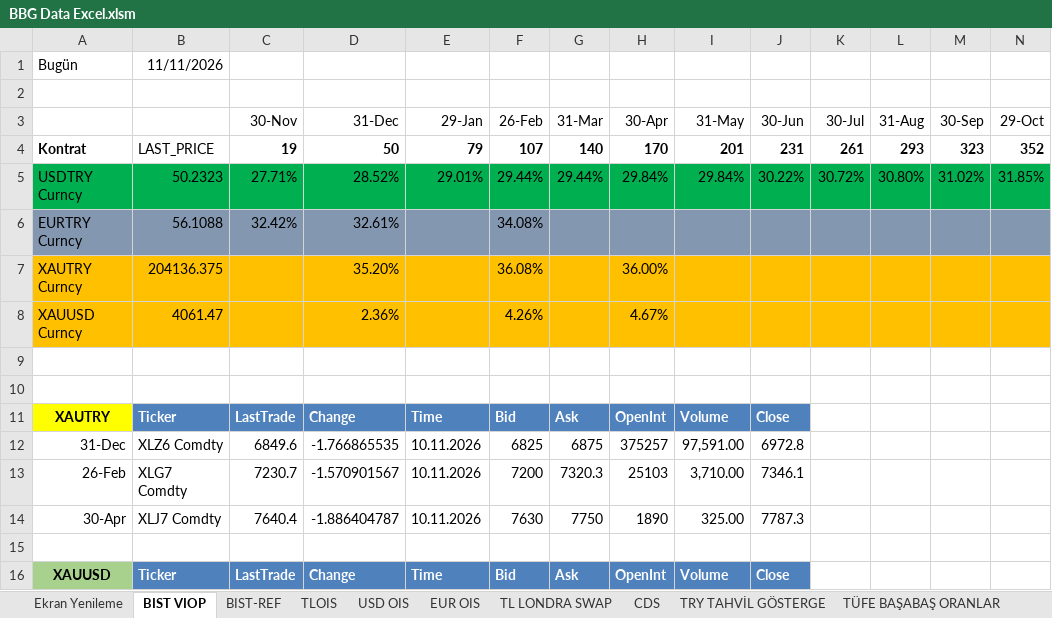
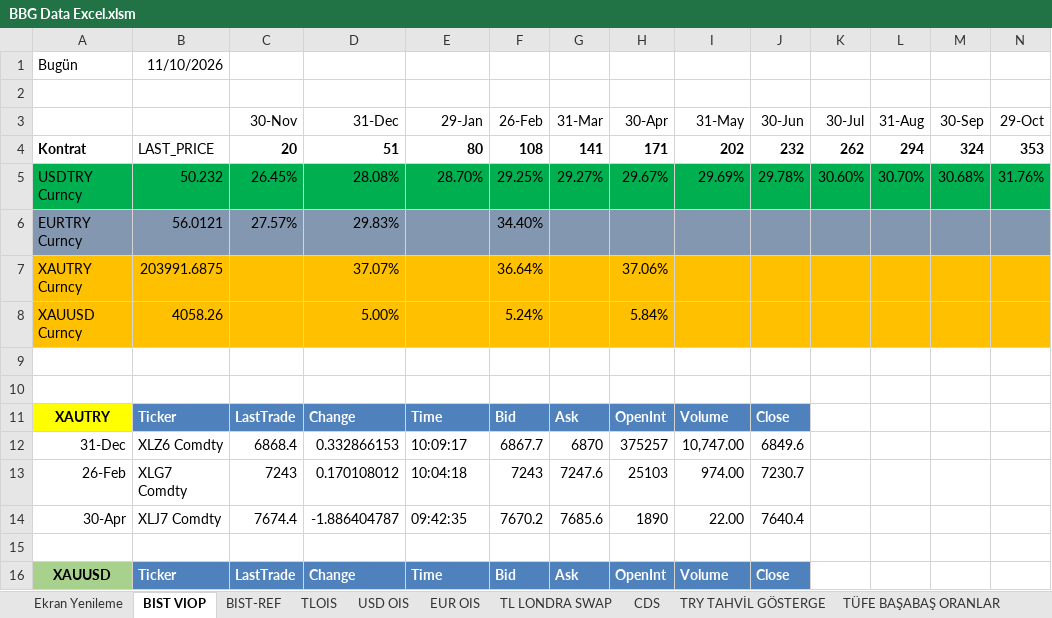
Before and after one commit to ALCO-Dashboard/piyasa-verisi, an Excel workbook: bloomberg/BBG Data Excel.xlsm, sheet BIST VIOP, drawn as a sheet; only a part is shown; values as stored, in another font and other column widths than the file's, no borders; removed rows and columns are numbered as before the commit, all else as after; rows hold the shown columns only; the diff covers the shown part only; the diff names each change by its address in the sheet, - before the commit and + after, or states it on an @@ line.

```diff
--- a/bloomberg/BBG Data Excel.xlsm (sheet BIST VIOP)
+++ b/bloomberg/BBG Data Excel.xlsm (sheet BIST VIOP)
-B1: 11/11/2026
+B1: 11/10/2026
-row 4: Kontrat | LAST_PRICE | 19 | 50 | 79 | 107 | 140 | 170 | 201 | 231 | 261 | 293 | 323 | 352
-row 5: USDTRY Curncy | 50.2323 | 27.71% | 28.52% | 29.01% | 29.44% | 29.44% | 29.84% | 29.84% | 30.22% | 30.72% | 30.80% | 31.02% | 31.85%
-row 6: EURTRY Curncy | 56.1088 | 32.42% | 32.61% |  | 34.08%
-row 7: XAUTRY Curncy | 204136.375 |  | 35.20% |  | 36.08% |  | 36.00%
-row 8: XAUUSD Curncy | 4061.47 |  | 2.36% |  | 4.26% |  | 4.67%
+row 4: Kontrat | LAST_PRICE | 20 | 51 | 80 | 108 | 141 | 171 | 202 | 232 | 262 | 294 | 324 | 353
+row 5: USDTRY Curncy | 50.232 | 26.45% | 28.08% | 28.70% | 29.25% | 29.27% | 29.67% | 29.69% | 29.78% | 30.60% | 30.70% | 30.68% | 31.76%
+row 6: EURTRY Curncy | 56.0121 | 27.57% | 29.83% |  | 34.40%
+row 7: XAUTRY Curncy | 203991.6875 |  | 37.07% |  | 36.64% |  | 37.06%
+row 8: XAUUSD Curncy | 4058.26 |  | 5.00% |  | 5.24% |  | 5.84%
-C12 (30-Nov): 6849.6
+C12 (30-Nov): 6868.4
-D12 (31-Dec): -1.766865535
+D12 (31-Dec): 0.332866153
-E12 (29-Jan): 10.11.2026
+E12 (29-Jan): 10:09:17
-F12 (26-Feb): 6825
+F12 (26-Feb): 6867.7
-G12 (31-Mar): 6875
+G12 (31-Mar): 6870
-I12 (31-May): 97,591.00
+I12 (31-May): 10,747.00
-J12 (30-Jun): 6972.8
+J12 (30-Jun): 6849.6
-C13 (30-Nov): 7230.7
+C13 (30-Nov): 7243
-D13 (31-Dec): -1.570901567
+D13 (31-Dec): 0.170108012
-E13 (29-Jan): 10.11.2026
+E13 (29-Jan): 10:04:18
-F13 (26-Feb): 7200
+F13 (26-Feb): 7243
-G13 (31-Mar): 7320.3
+G13 (31-Mar): 7247.6
-I13 (31-May): 3,710.00
+I13 (31-May): 974.00
-J13 (30-Jun): 7346.1
+J13 (30-Jun): 7230.7
-C14 (30-Nov): 7640.4
+C14 (30-Nov): 7674.4
-E14 (29-Jan): 10.11.2026
+E14 (29-Jan): 09:42:35
-F14 (26-Feb): 7630
+F14 (26-Feb): 7670.2
-G14 (31-Mar): 7750
+G14 (31-Mar): 7685.6
-I14 (31-May): 325.00
+I14 (31-May): 22.00
-J14 (30-Jun): 7787.3
+J14 (30-Jun): 7640.4
```
Also changed, not shown: 104 edited cells elsewhere in this sheet, sheet Borsa Ve Diğer, sheet Kıymetli Maden, sheet TLOIS, sheet EUR OIS, sheet USD OIS, sheet TL LONDRA SWAP, 9 more sheets, formulas that keep their value.
